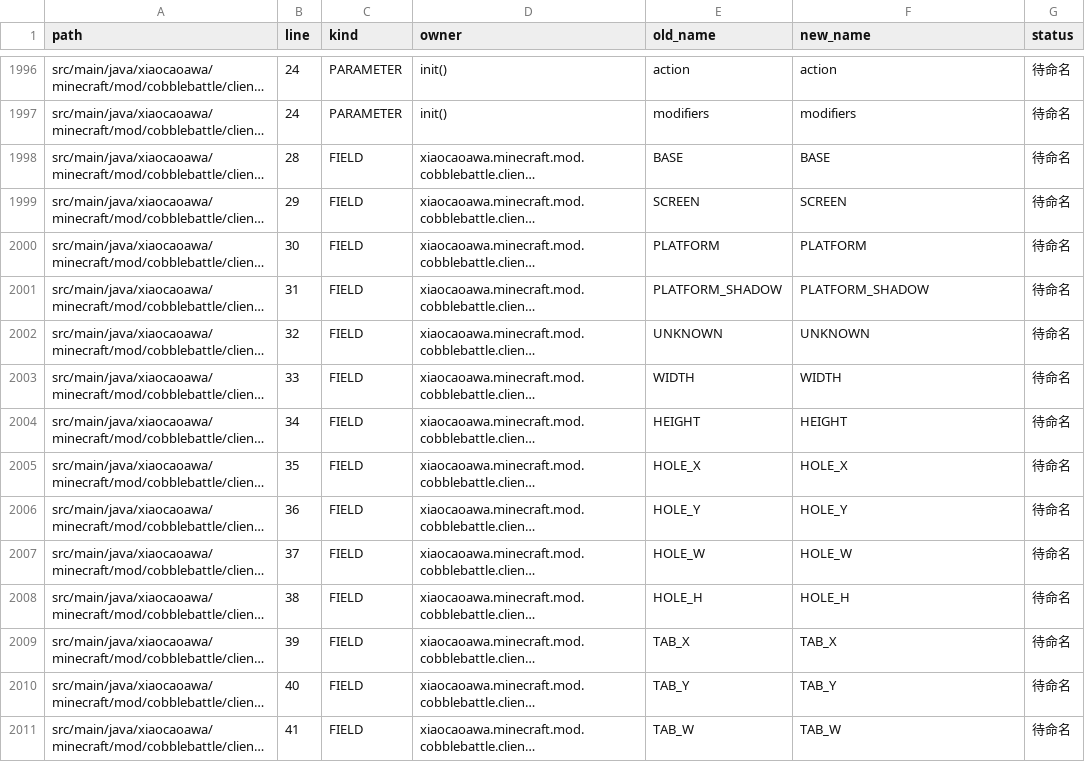
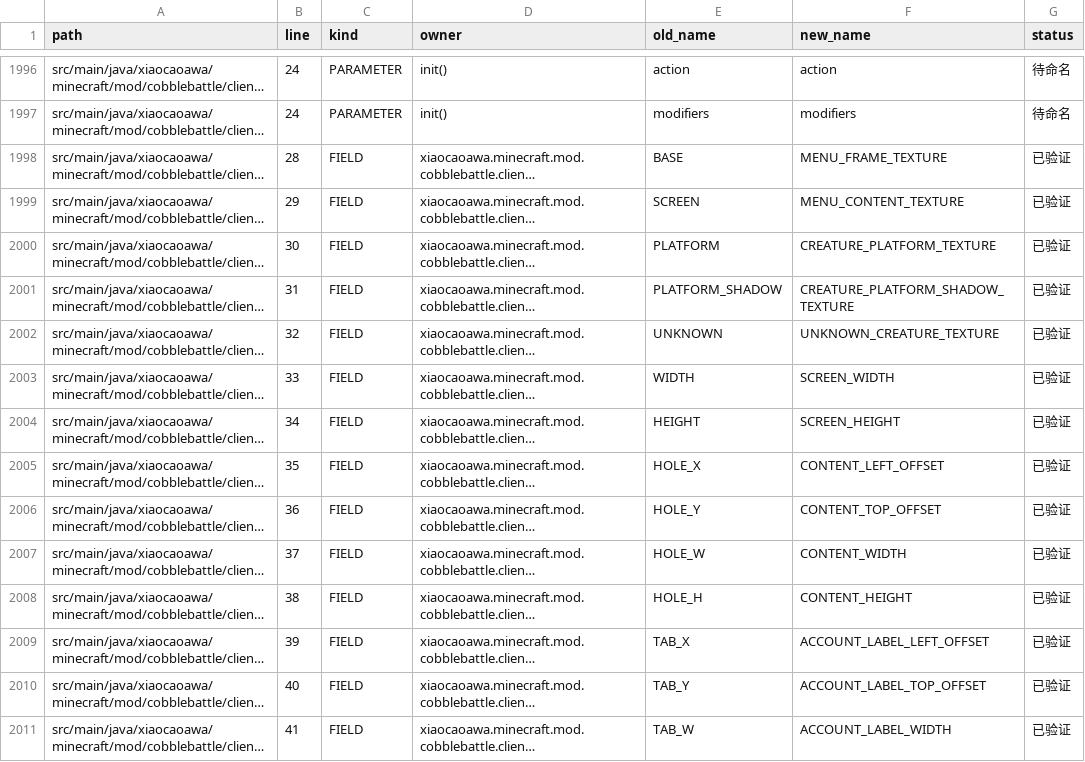
Before and after one commit to RiniceSiberia/cobblemon-shadow-battle, a CSV file: docs/refactor/RENAME_APPLIED.csv, drawn as a sheet; only a part is shown, gaps mark what is left out; long unchanged cells end in …; the diff covers the shown part only; the diff names each change by its address in the sheet, - before the commit and + after, or states it on an @@ line.

```diff
--- a/docs/refactor/RENAME_APPLIED.csv
+++ b/docs/refactor/RENAME_APPLIED.csv
-F1998 (new_name): BASE
+F1998 (new_name): MENU_FRAME_TEXTURE
-G1998:G2011 (status): 待命名
+G1998:G2011 (status): 已验证
-F1999 (new_name): SCREEN
+F1999 (new_name): MENU_CONTENT_TEXTURE
-F2000 (new_name): PLATFORM
+F2000 (new_name): CREATURE_PLATFORM_TEXTURE
-F2001 (new_name): PLATFORM_SHADOW
+F2001 (new_name): CREATURE_PLATFORM_SHADOW_TEXTURE
-F2002 (new_name): UNKNOWN
+F2002 (new_name): UNKNOWN_CREATURE_TEXTURE
-F2003 (new_name): WIDTH
+F2003 (new_name): SCREEN_WIDTH
-F2004 (new_name): HEIGHT
+F2004 (new_name): SCREEN_HEIGHT
-F2005 (new_name): HOLE_X
+F2005 (new_name): CONTENT_LEFT_OFFSET
-F2006 (new_name): HOLE_Y
+F2006 (new_name): CONTENT_TOP_OFFSET
-F2007 (new_name): HOLE_W
+F2007 (new_name): CONTENT_WIDTH
-F2008 (new_name): HOLE_H
+F2008 (new_name): CONTENT_HEIGHT
-F2009 (new_name): TAB_X
+F2009 (new_name): ACCOUNT_LABEL_LEFT_OFFSET
-F2010 (new_name): TAB_Y
+F2010 (new_name): ACCOUNT_LABEL_TOP_OFFSET
-F2011 (new_name): TAB_W
+F2011 (new_name): ACCOUNT_LABEL_WIDTH
```
Also changed, not shown: 164 edited cells elsewhere in this file, docs/refactor/FILES.csv, 6 other files.
